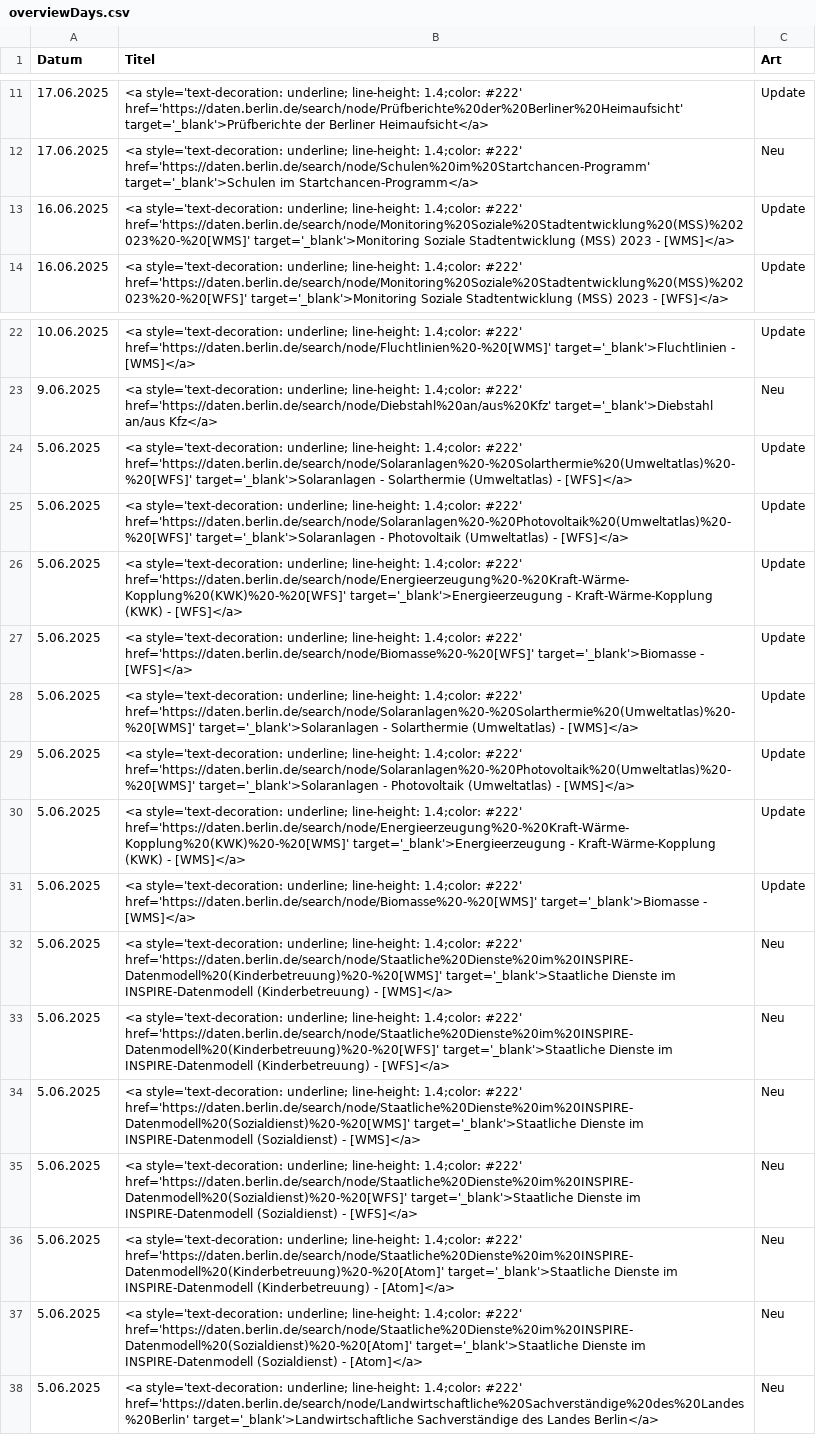
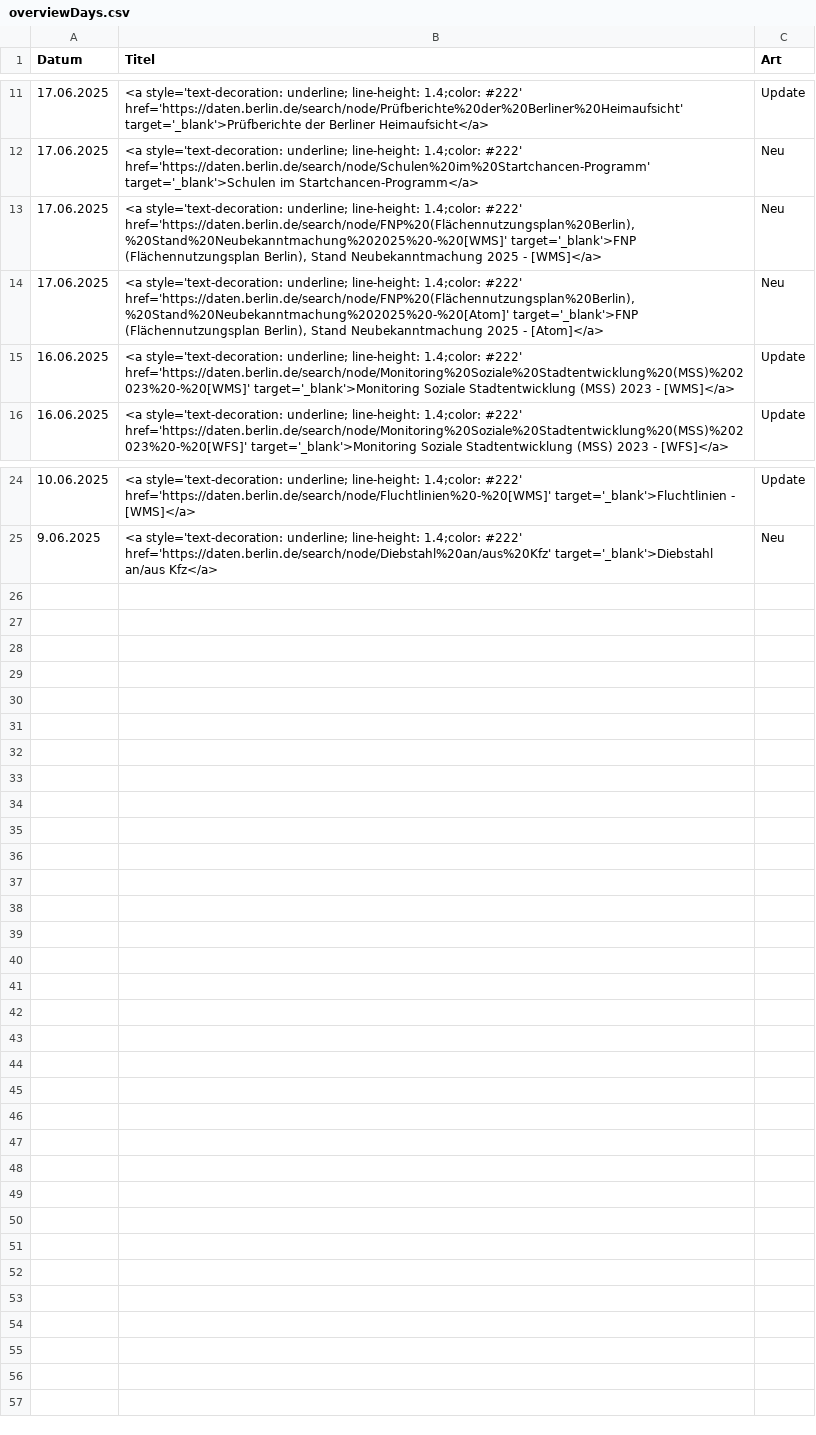
Before and after one commit to technologiestiftung/odis-datenportal-uebersicht, a CSV file: data/overviewDays.csv, drawn as a sheet; only a part is shown, gaps mark what is left out; removed rows and columns are numbered as before the commit, all else as after; the diff names each change by its address in the sheet, - before the commit and + after, or states it on an @@ line.

```diff
--- a/data/overviewDays.csv
+++ b/data/overviewDays.csv
+row 13: 17.06.2025 | <a style='text-decoration: underline; line-height: 1.4;color: #222' href='https://daten.berlin.de/search/node/FNP%20(Flächennutzungsplan%20Berlin),%20Stand%20Neubekanntmachung%202025%20-%20[WMS]' target='_blank'>FNP (Flächennutzungsplan Berlin), Stand Neubekanntmachung 2025 - [WMS]</a> | Neu
+row 14: 17.06.2025 | <a style='text-decoration: underline; line-height: 1.4;color: #222' href='https://daten.berlin.de/search/node/FNP%20(Flächennutzungsplan%20Berlin),%20Stand%20Neubekanntmachung%202025%20-%20[Atom]' target='_blank'>FNP (Flächennutzungsplan Berlin), Stand Neubekanntmachung 2025 - [Atom]</a> | Neu
-row 24: 5.06.2025 | <a style='text-decoration: underline; line-height: 1.4;color: #222' href='https://daten.berlin.de/search/node/Solaranlagen%20-%20Solarthermie%20(Umweltatlas)%20-%20[WFS]' target='_blank'>Solaranlagen - Solarthermie (Umweltatlas) - [WFS]</a> | Update
-row 25: 5.06.2025 | <a style='text-decoration: underline; line-height: 1.4;color: #222' href='https://daten.berlin.de/search/node/Solaranlagen%20-%20Photovoltaik%20(Umweltatlas)%20-%20[WFS]' target='_blank'>Solaranlagen - Photovoltaik (Umweltatlas) - [WFS]</a> | Update
-row 26: 5.06.2025 | <a style='text-decoration: underline; line-height: 1.4;color: #222' href='https://daten.berlin.de/search/node/Energieerzeugung%20-%20Kraft-Wärme-Kopplung%20(KWK)%20-%20[WFS]' target='_blank'>Energieerzeugung - Kraft-Wärme-Kopplung (KWK) - [WFS]</a> | Update
-row 27: 5.06.2025 | <a style='text-decoration: underline; line-height: 1.4;color: #222' href='https://daten.berlin.de/search/node/Biomasse%20-%20[WFS]' target='_blank'>Biomasse - [WFS]</a> | Update
-row 28: 5.06.2025 | <a style='text-decoration: underline; line-height: 1.4;color: #222' href='https://daten.berlin.de/search/node/Solaranlagen%20-%20Solarthermie%20(Umweltatlas)%20-%20[WMS]' target='_blank'>Solaranlagen - Solarthermie (Umweltatlas) - [WMS]</a> | Update
-row 29: 5.06.2025 | <a style='text-decoration: underline; line-height: 1.4;color: #222' href='https://daten.berlin.de/search/node/Solaranlagen%20-%20Photovoltaik%20(Umweltatlas)%20-%20[WMS]' target='_blank'>Solaranlagen - Photovoltaik (Umweltatlas) - [WMS]</a> | Update
-row 30: 5.06.2025 | <a style='text-decoration: underline; line-height: 1.4;color: #222' href='https://daten.berlin.de/search/node/Energieerzeugung%20-%20Kraft-Wärme-Kopplung%20(KWK)%20-%20[WMS]' target='_blank'>Energieerzeugung - Kraft-Wärme-Kopplung (KWK) - [WMS]</a> | Update
-row 31: 5.06.2025 | <a style='text-decoration: underline; line-height: 1.4;color: #222' href='https://daten.berlin.de/search/node/Biomasse%20-%20[WMS]' target='_blank'>Biomasse - [WMS]</a> | Update
-row 32: 5.06.2025 | <a style='text-decoration: underline; line-height: 1.4;color: #222' href='https://daten.berlin.de/search/node/Staatliche%20Dienste%20im%20INSPIRE-Datenmodell%20(Kinderbetreuung)%20-%20[WMS]' target='_blank'>Staatliche Dienste im INSPIRE-Datenmodell (Kinderbetreuung) - [WMS]</a> | Neu
-row 33: 5.06.2025 | <a style='text-decoration: underline; line-height: 1.4;color: #222' href='https://daten.berlin.de/search/node/Staatliche%20Dienste%20im%20INSPIRE-Datenmodell%20(Kinderbetreuung)%20-%20[WFS]' target='_blank'>Staatliche Dienste im INSPIRE-Datenmodell (Kinderbetreuung) - [WFS]</a> | Neu
-row 34: 5.06.2025 | <a style='text-decoration: underline; line-height: 1.4;color: #222' href='https://daten.berlin.de/search/node/Staatliche%20Dienste%20im%20INSPIRE-Datenmodell%20(Sozialdienst)%20-%20[WMS]' target='_blank'>Staatliche Dienste im INSPIRE-Datenmodell (Sozialdienst) - [WMS]</a> | Neu
-row 35: 5.06.2025 | <a style='text-decoration: underline; line-height: 1.4;color: #222' href='https://daten.berlin.de/search/node/Staatliche%20Dienste%20im%20INSPIRE-Datenmodell%20(Sozialdienst)%20-%20[WFS]' target='_blank'>Staatliche Dienste im INSPIRE-Datenmodell (Sozialdienst) - [WFS]</a> | Neu
-row 36: 5.06.2025 | <a style='text-decoration: underline; line-height: 1.4;color: #222' href='https://daten.berlin.de/search/node/Staatliche%20Dienste%20im%20INSPIRE-Datenmodell%20(Kinderbetreuung)%20-%20[Atom]' target='_blank'>Staatliche Dienste im INSPIRE-Datenmodell (Kinderbetreuung) - [Atom]</a> | Neu
-row 37: 5.06.2025 | <a style='text-decoration: underline; line-height: 1.4;color: #222' href='https://daten.berlin.de/search/node/Staatliche%20Dienste%20im%20INSPIRE-Datenmodell%20(Sozialdienst)%20-%20[Atom]' target='_blank'>Staatliche Dienste im INSPIRE-Datenmodell (Sozialdienst) - [Atom]</a> | Neu
-row 38: 5.06.2025 | <a style='text-decoration: underline; line-height: 1.4;color: #222' href='https://daten.berlin.de/search/node/Landwirtschaftliche%20Sachverständige%20des%20Landes%20Berlin' target='_blank'>Landwirtschaftliche Sachverständige des Landes Berlin</a> | Neu
```
Also changed, not shown: 1 other file.
